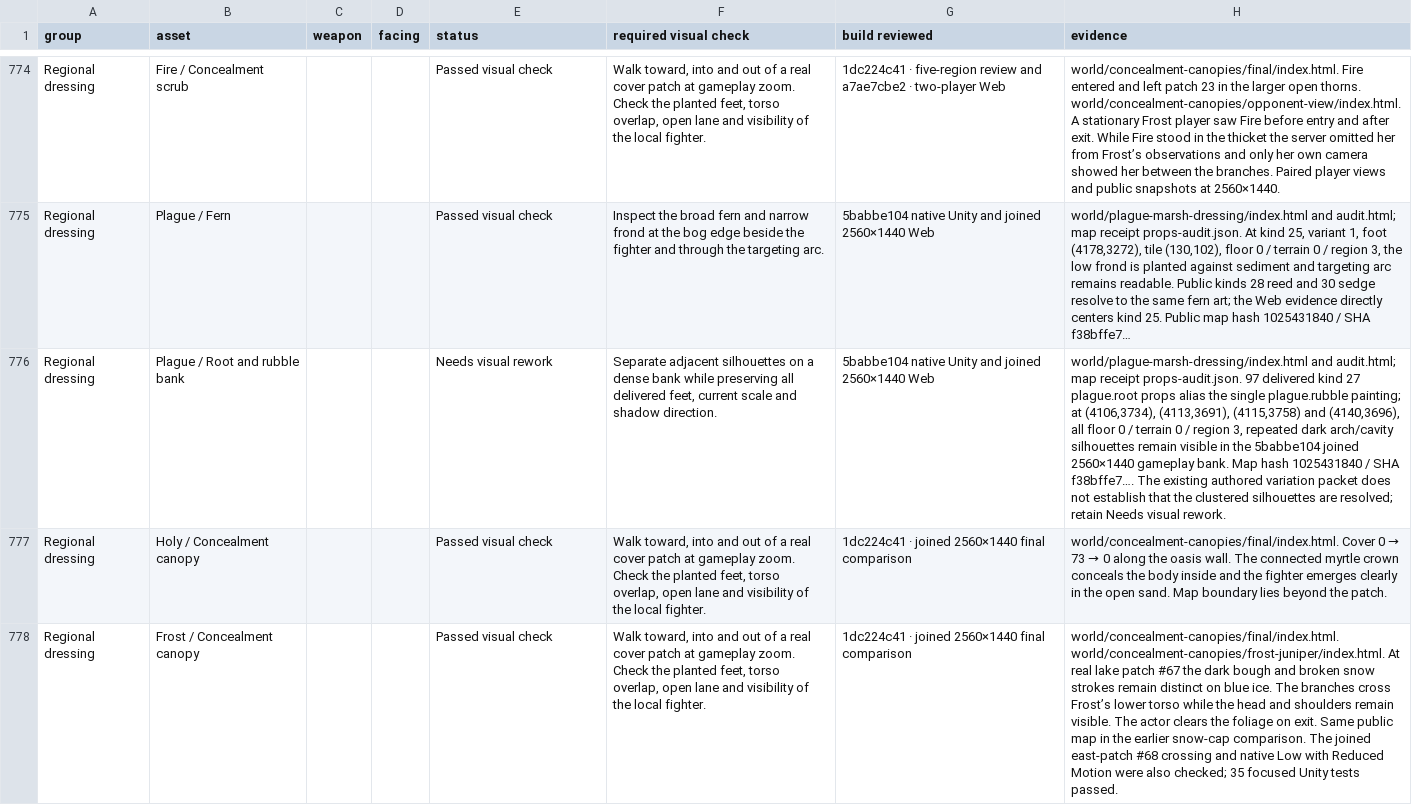
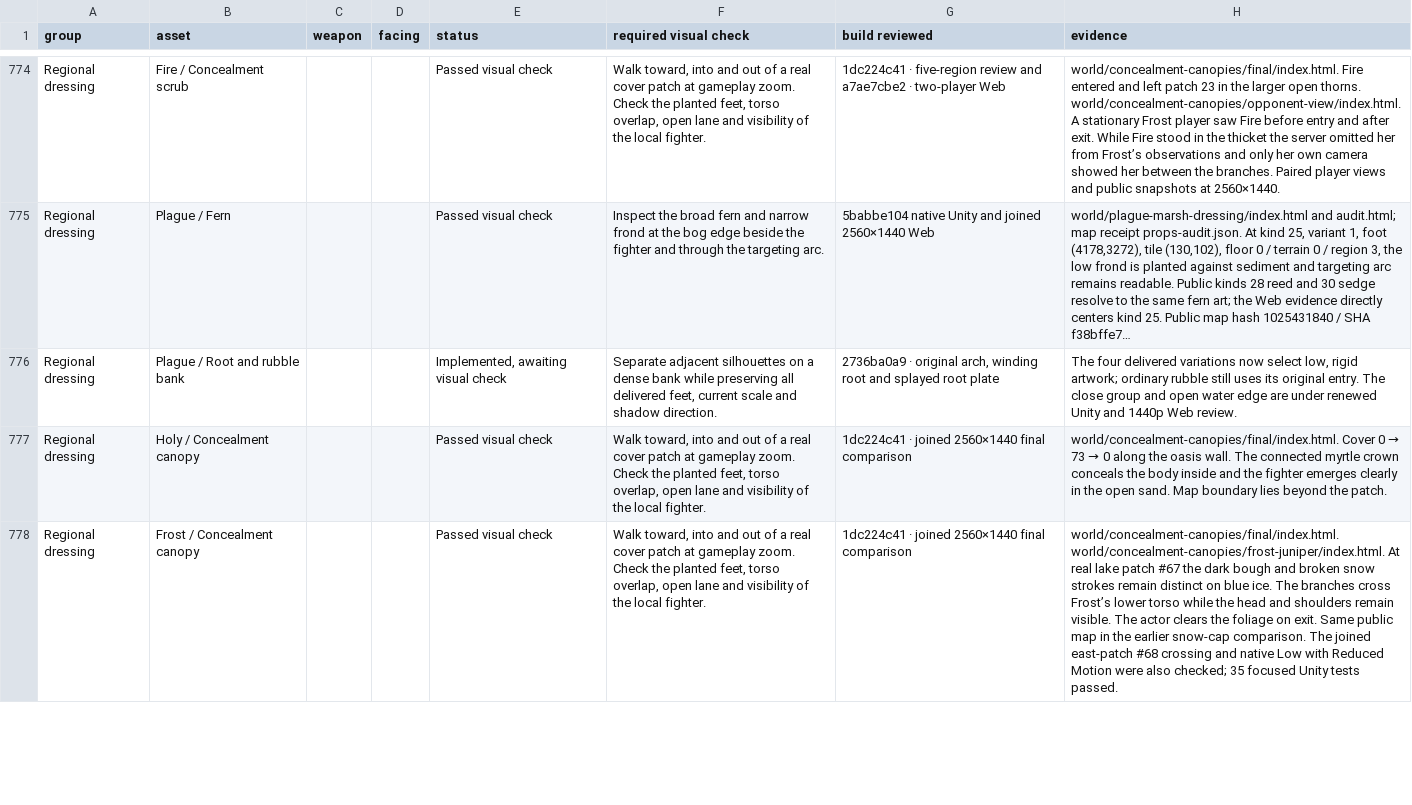
Before and after one commit to Nevanyte/RogueHalla, a CSV file: docs/art/STORM_INK_VISUAL_CHECKS.csv, drawn as a sheet; only a part is shown, gaps mark what is left out; the diff names each change by its address in the sheet, - before the commit and + after, or states it on an @@ line.

Commit message:
Queue the painted marsh root bank for native and Web review

```diff
--- a/docs/art/STORM_INK_VISUAL_CHECKS.csv
+++ b/docs/art/STORM_INK_VISUAL_CHECKS.csv
-E776 (status): Needs visual rework
+E776 (status): Implemented, awaiting visual check
-G776 (build reviewed): 5babbe104 native Unity and joined 2560×1440 Web
+G776 (build reviewed): 2736ba0a9 · original arch, winding root and splayed root plate
-H776 (evidence): world/plague-marsh-dressing/index.html and audit.html; map receipt props-audit.json. 97 delivered kind 27 plague.root props alias the single plague.rubble painting; at (4106,3734), (4113,3691), (4115,3758) and (4140,3696), all floor 0 / terrain 0 / region 3, repeated dark arch/cavity silhouettes remain visible in the 5babbe104 joined 2560×1440 gameplay bank. Map hash 1025431840 / SHA f38bffe7…. The existing authored variation packet does not establish that the clustered silhouettes are resolved; retain Needs visual rework.
+H776 (evidence): The four delivered variations now select low, rigid artwork; ordinary rubble still uses its original entry. The close group and open water edge are under renewed Unity and 1440p Web review.
```
